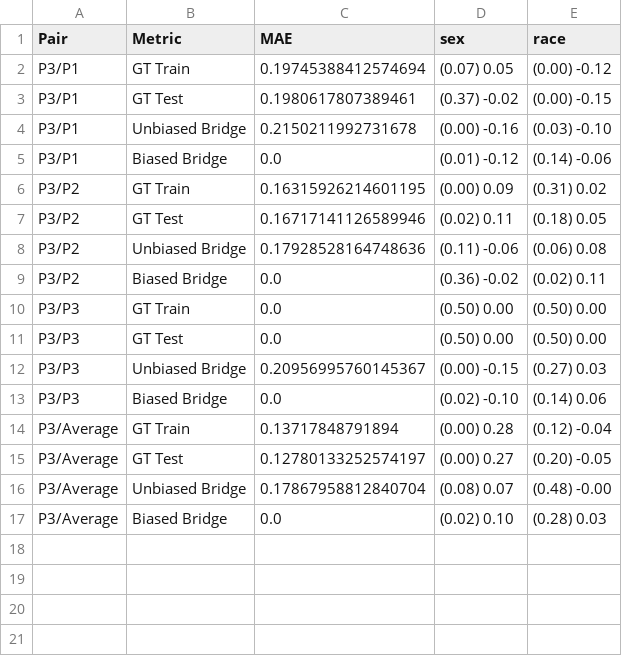
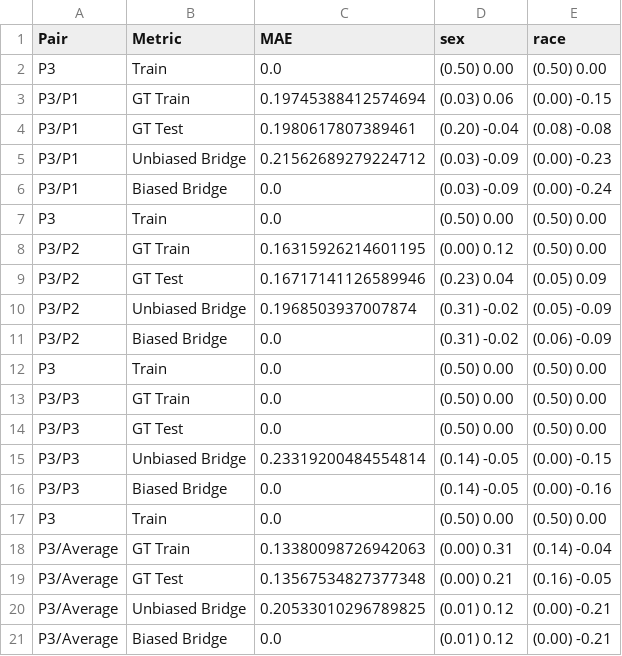
Before and after one commit to hil-se/DecisionErrorFairness, a CSV file: face/results/output_result_P3.csv, drawn as a sheet.

```diff
--- a/face/results/output_result_P3.csv
+++ b/face/results/output_result_P3.csv
@@ -1,17 +1,21 @@
 Pair,Metric,MAE,sex,race
-P3/P1,GT Train,0.19745388412574694,(0.07) 0.05,(0.00) -0.12
-P3/P1,GT Test,0.1980617807389461,(0.37) -0.02,(0.00) -0.15
-P3/P1,Unbiased Bridge,0.2150211992731678,(0.00) -0.16,(0.03) -0.10
-P3/P1,Biased Bridge,0.0,(0.01) -0.12,(0.14) -0.06
-P3/P2,GT Train,0.16315926214601195,(0.00) 0.09,(0.31) 0.02
-P3/P2,GT Test,0.16717141126589946,(0.02) 0.11,(0.18) 0.05
-P3/P2,Unbiased Bridge,0.17928528164748636,(0.11) -0.06,(0.06) 0.08
-P3/P2,Biased Bridge,0.0,(0.36) -0.02,(0.02) 0.11
+P3,Train,0.0,(0.50) 0.00,(0.50) 0.00
+P3/P1,GT Train,0.19745388412574694,(0.03) 0.06,(0.00) -0.15
+P3/P1,GT Test,0.1980617807389461,(0.20) -0.04,(0.08) -0.08
+P3/P1,Unbiased Bridge,0.21562689279224712,(0.03) -0.09,(0.00) -0.23
+P3/P1,Biased Bridge,0.0,(0.03) -0.09,(0.00) -0.24
+P3,Train,0.0,(0.50) 0.00,(0.50) 0.00
+P3/P2,GT Train,0.16315926214601195,(0.00) 0.12,(0.50) 0.00
+P3/P2,GT Test,0.16717141126589946,(0.23) 0.04,(0.05) 0.09
+P3/P2,Unbiased Bridge,0.1968503937007874,(0.31) -0.02,(0.05) -0.09
+P3/P2,Biased Bridge,0.0,(0.31) -0.02,(0.06) -0.09
+P3,Train,0.0,(0.50) 0.00,(0.50) 0.00
 P3/P3,GT Train,0.0,(0.50) 0.00,(0.50) 0.00
 P3/P3,GT Test,0.0,(0.50) 0.00,(0.50) 0.00
-P3/P3,Unbiased Bridge,0.20956995760145367,(0.00) -0.15,(0.27) 0.03
-P3/P3,Biased Bridge,0.0,(0.02) -0.10,(0.14) 0.06
-P3/Average,GT Train,0.13717848791894,(0.00) 0.28,(0.12) -0.04
-P3/Average,GT Test,0.12780133252574197,(0.00) 0.27,(0.20) -0.05
-P3/Average,Unbiased Bridge,0.17867958812840704,(0.08) 0.07,(0.48) -0.00
-P3/Average,Biased Bridge,0.0,(0.02) 0.10,(0.28) 0.03
+P3/P3,Unbiased Bridge,0.23319200484554814,(0.14) -0.05,(0.00) -0.15
+P3/P3,Biased Bridge,0.0,(0.14) -0.05,(0.00) -0.16
+P3,Train,0.0,(0.50) 0.00,(0.50) 0.00
+P3/Average,GT Train,0.13380098726942063,(0.00) 0.31,(0.14) -0.04
+P3/Average,GT Test,0.13567534827377348,(0.00) 0.21,(0.16) -0.05
+P3/Average,Unbiased Bridge,0.20533010296789825,(0.01) 0.12,(0.00) -0.21
+P3/Average,Biased Bridge,0.0,(0.01) 0.12,(0.00) -0.21
```
Also changed, not shown: face/results/output_result_Average.csv, face/results/output_result_P1.csv, 5 other files.
